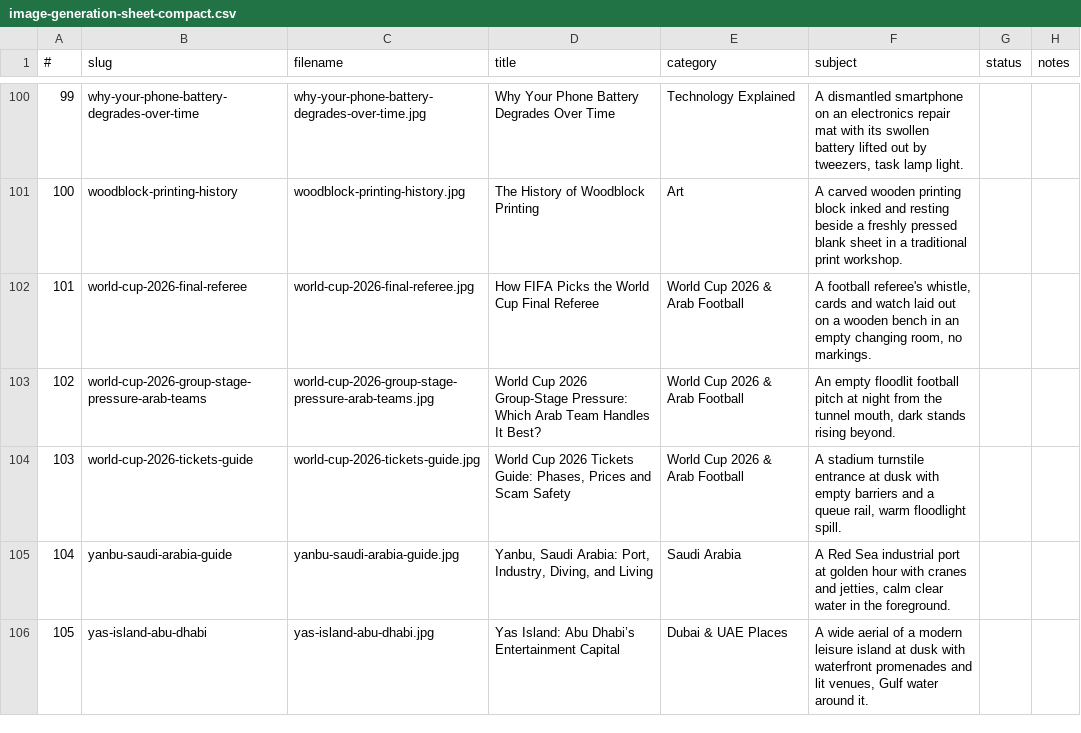
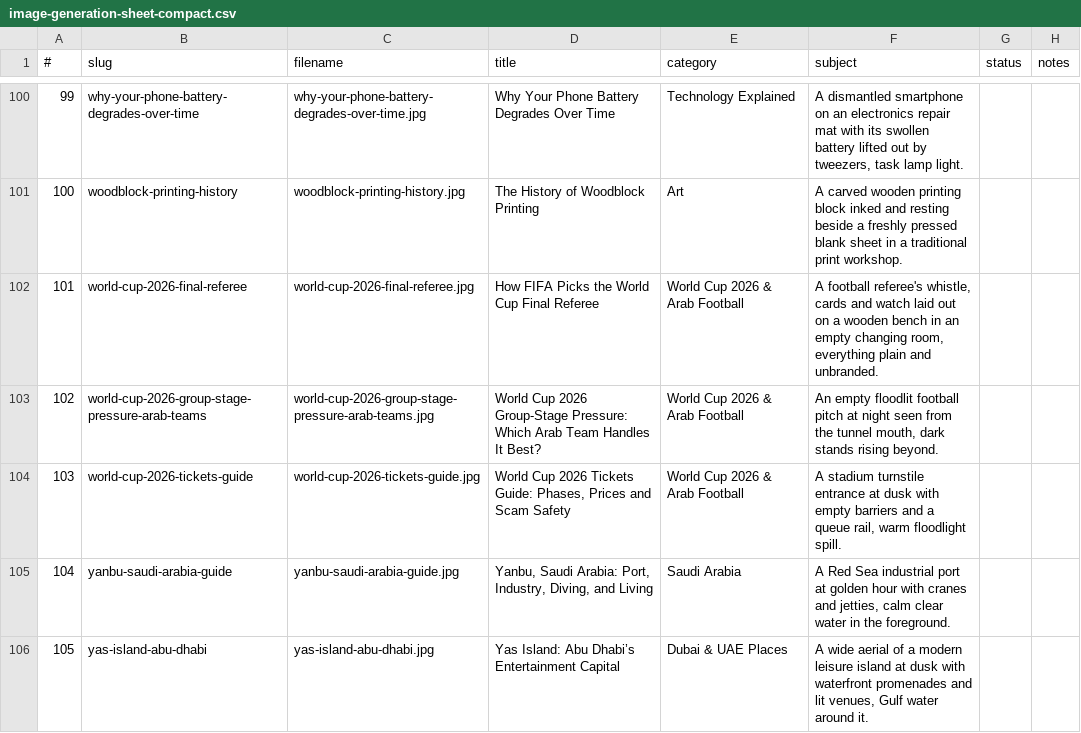
Before and after one commit to abdallamaklad/doyouknow.app, a CSV file: editorial/image-generation-sheet-compact.csv, drawn as a sheet; only a part is shown, gaps mark what is left out; the diff covers the shown part only.

```diff
--- a/editorial/image-generation-sheet-compact.csv
+++ b/editorial/image-generation-sheet-compact.csv
@@ -101,4 +101,4 @@
 "100","woodblock-printing-history","woodblock-printing-history.jpg","The History of Woodblock Printing","Art","A carved wooden printing block inked and resting beside a freshly pressed blank sheet in a traditional print workshop.","",""
-"101","world-cup-2026-final-referee","world-cup-2026-final-referee.jpg","How FIFA Picks the World Cup Final Referee","World Cup 2026 & Arab Football","A football referee's whistle, cards and watch laid out on a wooden bench in an empty changing room, no markings.","",""
-"102","world-cup-2026-group-stage-pressure-arab-teams","world-cup-2026-group-stage-pressure-arab-teams.jpg","World Cup 2026 Group-Stage Pressure: Which Arab Team Handles It Best?","World Cup 2026 & Arab Football","An empty floodlit football pitch at night from the tunnel mouth, dark stands rising beyond.","",""
+"101","world-cup-2026-final-referee","world-cup-2026-final-referee.jpg","How FIFA Picks the World Cup Final Referee","World Cup 2026 & Arab Football","A football referee's whistle, cards and watch laid out on a wooden bench in an empty changing room, everything plain and unbranded.","",""
+"102","world-cup-2026-group-stage-pressure-arab-teams","world-cup-2026-group-stage-pressure-arab-teams.jpg","World Cup 2026 Group-Stage Pressure: Which Arab Team Handles It Best?","World Cup 2026 & Arab Football","An empty floodlit football pitch at night seen from the tunnel mouth, dark stands rising beyond.","",""
 "103","world-cup-2026-tickets-guide","world-cup-2026-tickets-guide.jpg","World Cup 2026 Tickets Guide: Phases, Prices and Scam Safety","World Cup 2026 & Arab Football","A stadium turnstile entrance at dusk with empty barriers and a queue rail, warm floodlight spill.","",""
```
Also changed, not shown: 19 edited cells elsewhere in this file, editorial/image-generation-sheet.csv, 4 other files.
